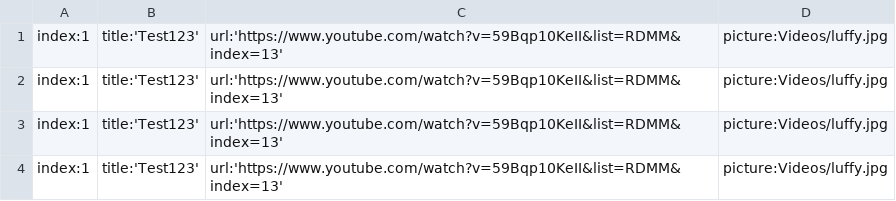
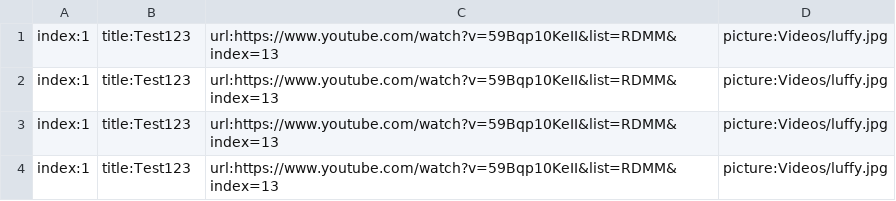
Before and after one commit to ghnaruto/dhamma_tayartaw, a CSV file: watch_category.csv, drawn as a sheet.

Commit message:
Update watch_category.csv

```diff
--- a/watch_category.csv
+++ b/watch_category.csv
@@ -1,4 +1,4 @@
-index:1,title:'Test123',url:'https://www.youtube.com/watch?v=59Bqp10KeII&list=RDMM&index=13',picture:Videos/luffy.jpg
-index:1,title:'Test123',url:'https://www.youtube.com/watch?v=59Bqp10KeII&list=RDMM&index=13',picture:Videos/luffy.jpg
-index:1,title:'Test123',url:'https://www.youtube.com/watch?v=59Bqp10KeII&list=RDMM&index=13',picture:Videos/luffy.jpg
-index:1,title:'Test123',url:'https://www.youtube.com/watch?v=59Bqp10KeII&list=RDMM&index=13',picture:Videos/luffy.jpg
+index:1,title:Test123,url:https://www.youtube.com/watch?v=59Bqp10KeII&list=RDMM&index=13,picture:Videos/luffy.jpg
+index:1,title:Test123,url:https://www.youtube.com/watch?v=59Bqp10KeII&list=RDMM&index=13,picture:Videos/luffy.jpg
+index:1,title:Test123,url:https://www.youtube.com/watch?v=59Bqp10KeII&list=RDMM&index=13,picture:Videos/luffy.jpg
+index:1,title:Test123,url:https://www.youtube.com/watch?v=59Bqp10KeII&list=RDMM&index=13,picture:Videos/luffy.jpg
```
